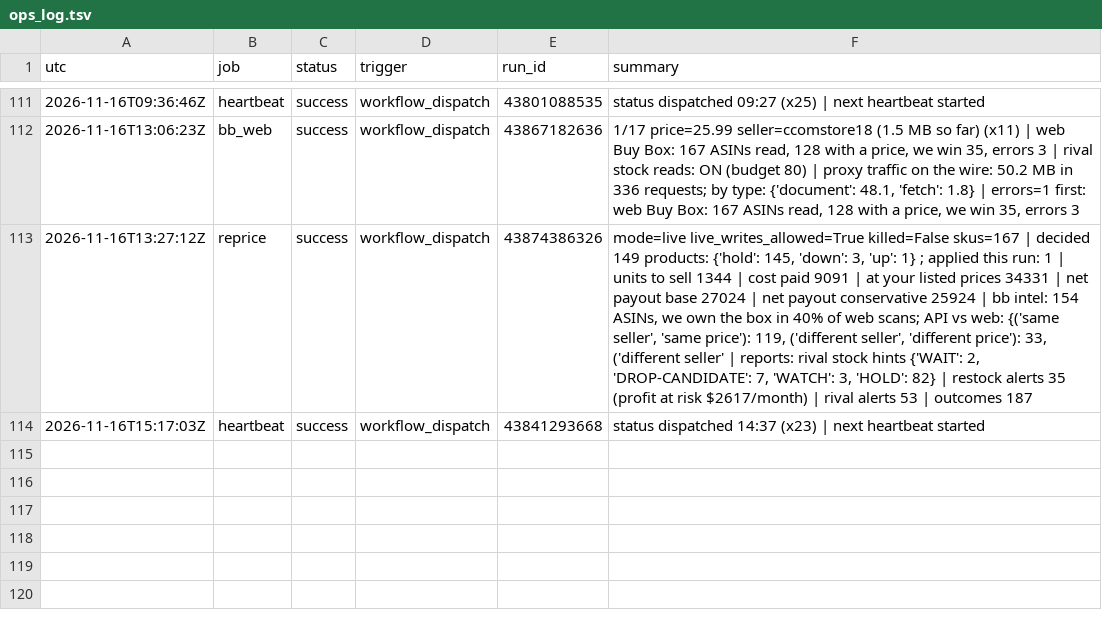
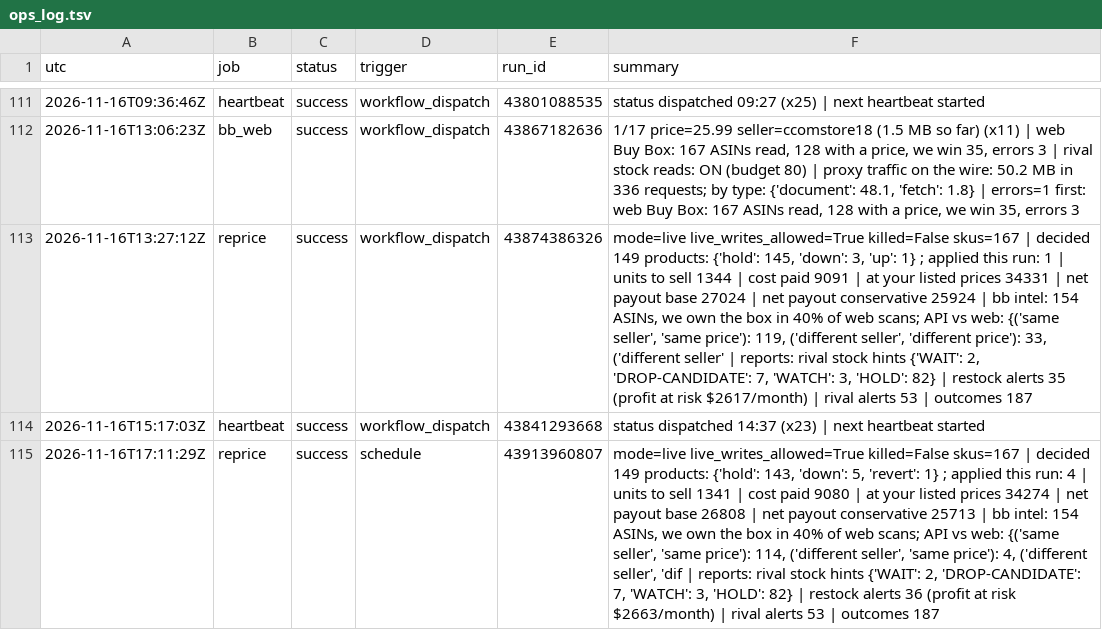
Before and after one commit to Rodantmat/melaleuca-cart, a TSV file: ops_log.tsv, drawn as a sheet; only a part is shown, gaps mark what is left out; the diff names each change by its address in the sheet, - before the commit and + after, or states it on an @@ line.

Commit message:
ops reprice success 2026-11-16T17:11:29Z

```diff
--- a/ops_log.tsv
+++ b/ops_log.tsv
+row 115: 2026-11-16T17:11:29Z | reprice | success | schedule | 43913960807 | mode=live live_writes_allowed=True killed=False skus=167 | decided 149 products: {'hold': 143, 'down': 5, 'revert': 1} ; applied this run: 4 | units to sell 1341 | cost paid 9080 | at your listed prices 34274 | net payout base 26808 | net payout conservative 25713 | bb intel: 154 ASINs, we own the box in 40% of web scans; API vs web: {('same seller', 'same price'): 114, ('different seller', 'same price'): 4, ('different seller', 'dif | reports: rival stock hints {'WAIT': 2, 'DROP-CANDIDATE': 7, 'WATCH': 3, 'HOLD': 82} | restock alerts 36 (profit at risk $2663/month) | rival alerts 53 | outcomes 187
```
Also changed, not shown: 1 other file.
